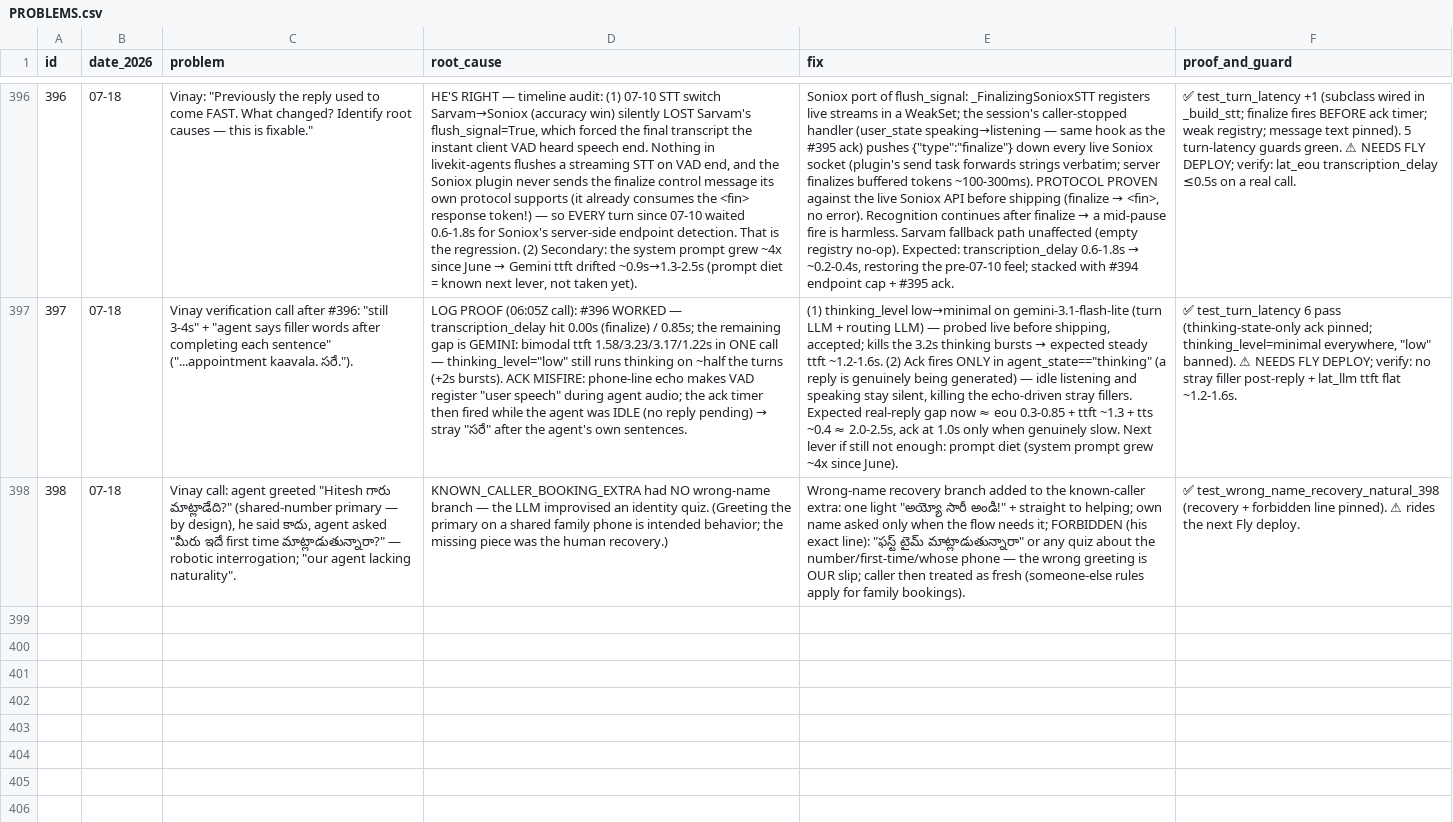
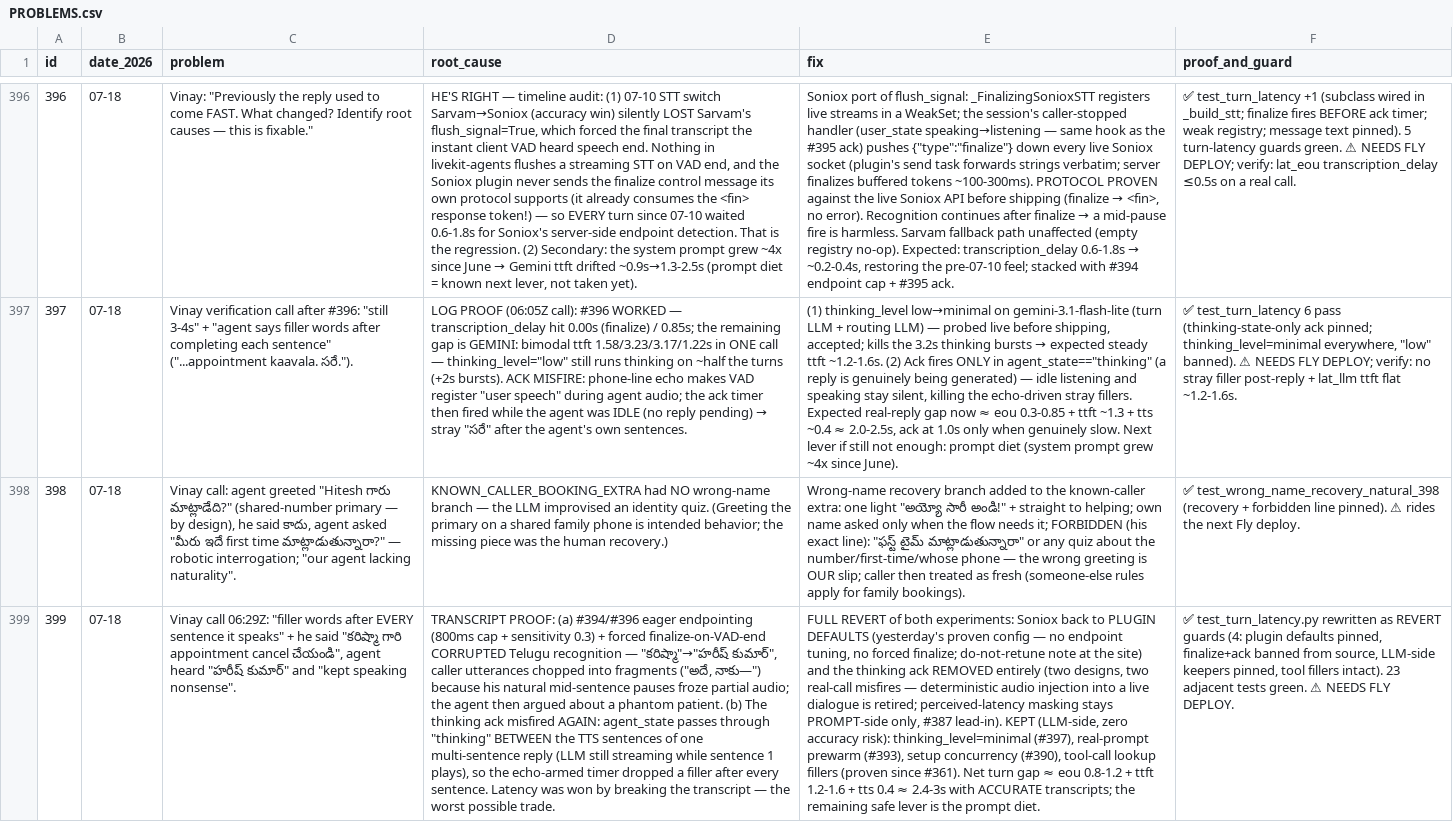
Before and after one commit to vachanam-ai/Vachanam-dev, a CSV file: docs/PROBLEMS.csv, drawn as a sheet; only a part is shown, gaps mark what is left out; the diff names each change by its address in the sheet, - before the commit and + after, or states it on an @@ line.

```diff
--- a/docs/PROBLEMS.csv
+++ b/docs/PROBLEMS.csv
+row 399: 399 | 07-18 | Vinay call 06:29Z: "filler words after EVERY sentence it speaks" + he said "కరిష్మా గారి appointment cancel చేయండి", agent heard "హరీష్ కుమార్" and "kept speaking nonsense". | TRANSCRIPT PROOF: (a) #394/#396 eager endpointing (800ms cap + sensitivity 0.3) + forced finalize-on-VAD-end CORRUPTED Telugu recognition — "కరిష్మా"→"హరీష్ కుమార్", caller utterances chopped into fragments ("అదే, నాకు—") because his natural mid-sentence pauses froze partial audio; the agent then argued about a phantom patient. (b) The thinking ack misfired AGAIN: agent_state passes through "thinking" BETWEEN the TTS sentences of one multi-sentence reply (LLM still streaming while sentence 1 plays), so the echo-armed timer dropped a filler after every sentence. Latency was won by breaking the transcript — the worst possible trade. | FULL REVERT of both experiments: Soniox back to PLUGIN DEFAULTS (yesterday's proven config — no endpoint tuning, no forced finalize; do-not-retune note at the site) and the thinking ack REMOVED entirely (two designs, two real-call misfires — deterministic audio injection into a live dialogue is retired; perceived-latency masking stays PROMPT-side only, #387 lead-in). KEPT (LLM-side, zero accuracy risk): thinking_level=minimal (#397), real-prompt prewarm (#393), setup concurrency (#390), tool-call lookup fillers (proven since #361). Net turn gap ≈ eou 0.8-1.2 + ttft 1.2-1.6 + tts 0.4 ≈ 2.4-3s with ACCURATE transcripts; the remaining safe lever is the prompt diet. | ✅ test_turn_latency.py rewritten as REVERT guards (4: plugin defaults pinned, finalize+ack banned from source, LLM-side keepers pinned, tool fillers intact). 23 adjacent tests green. ⚠ NEEDS FLY DEPLOY.
```
Also changed, not shown: 3 other files.
